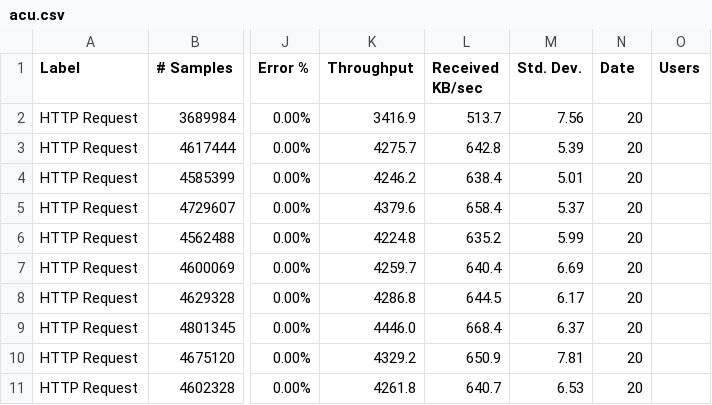
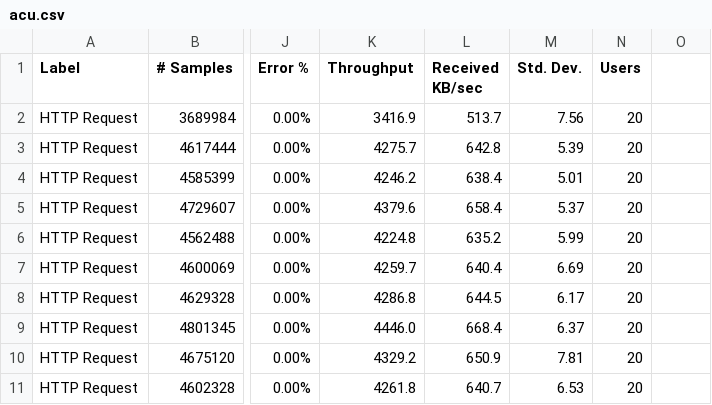
Before and after one commit to xlight05/ballerina-performance-cloud, a CSV file: summary/acu.csv, drawn as a sheet; only a part is shown, gaps mark what is left out; the diff names each change by its address in the sheet, - before the commit and + after, or states it on an @@ line.

Commit message:
Update acu.csv

```diff
--- a/summary/acu.csv
+++ b/summary/acu.csv
-N1: Date
+N1: Users
-O1: Users
+O1: (empty)
```
